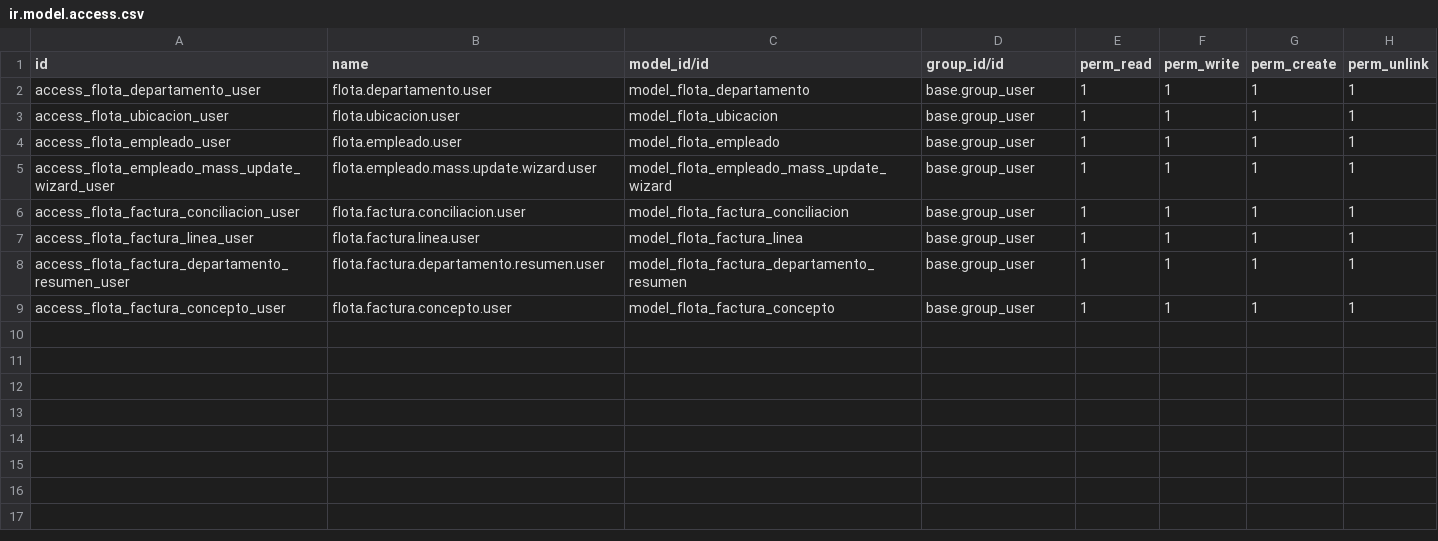
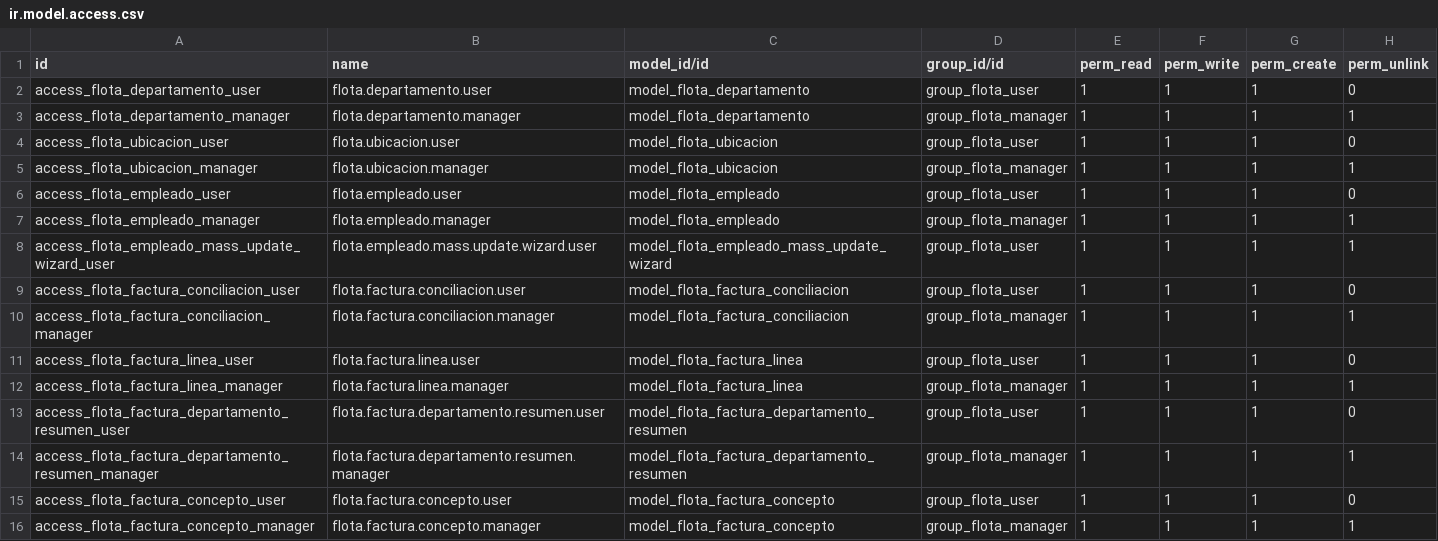
Before and after one commit to ALEJ515/gestion_flota_empleados, a CSV file: security/ir.model.access.csv, drawn as a sheet.

```diff
--- a/security/ir.model.access.csv
+++ b/security/ir.model.access.csv
@@ -1,9 +1,16 @@
 id,name,model_id/id,group_id/id,perm_read,perm_write,perm_create,perm_unlink
-access_flota_departamento_user,flota.departamento.user,model_flota_departamento,base.group_user,1,1,1,1
-access_flota_ubicacion_user,flota.ubicacion.user,model_flota_ubicacion,base.group_user,1,1,1,1
-access_flota_empleado_user,flota.empleado.user,model_flota_empleado,base.group_user,1,1,1,1
-access_flota_empleado_mass_update_wizard_user,flota.empleado.mass.update.wizard.user,model_flota_empleado_mass_update_wizard,base.group_user,1,1,1,1
-access_flota_factura_conciliacion_user,flota.factura.conciliacion.user,model_flota_factura_conciliacion,base.group_user,1,1,1,1
-access_flota_factura_linea_user,flota.factura.linea.user,model_flota_factura_linea,base.group_user,1,1,1,1
-access_flota_factura_departamento_resumen_user,flota.factura.departamento.resumen.user,model_flota_factura_departamento_resumen,base.group_user,1,1,1,1
-access_flota_factura_concepto_user,flota.factura.concepto.user,model_flota_factura_concepto,base.group_user,1,1,1,1
+access_flota_departamento_user,flota.departamento.user,model_flota_departamento,group_flota_user,1,1,1,0
+access_flota_departamento_manager,flota.departamento.manager,model_flota_departamento,group_flota_manager,1,1,1,1
+access_flota_ubicacion_user,flota.ubicacion.user,model_flota_ubicacion,group_flota_user,1,1,1,0
+access_flota_ubicacion_manager,flota.ubicacion.manager,model_flota_ubicacion,group_flota_manager,1,1,1,1
+access_flota_empleado_user,flota.empleado.user,model_flota_empleado,group_flota_user,1,1,1,0
+access_flota_empleado_manager,flota.empleado.manager,model_flota_empleado,group_flota_manager,1,1,1,1
+access_flota_empleado_mass_update_wizard_user,flota.empleado.mass.update.wizard.user,model_flota_empleado_mass_update_wizard,group_flota_user,1,1,1,1
+access_flota_factura_conciliacion_user,flota.factura.conciliacion.user,model_flota_factura_conciliacion,group_flota_user,1,1,1,0
+access_flota_factura_conciliacion_manager,flota.factura.conciliacion.manager,model_flota_factura_conciliacion,group_flota_manager,1,1,1,1
+access_flota_factura_linea_user,flota.factura.linea.user,model_flota_factura_linea,group_flota_user,1,1,1,0
+access_flota_factura_linea_manager,flota.factura.linea.manager,model_flota_factura_linea,group_flota_manager,1,1,1,1
+access_flota_factura_departamento_resumen_user,flota.factura.departamento.resumen.user,model_flota_factura_departamento_resumen,group_flota_user,1,1,1,0
+access_flota_factura_departamento_resumen_manager,flota.factura.departamento.resumen.manager,model_flota_factura_departamento_resumen,group_flota_manager,1,1,1,1
+access_flota_factura_concepto_user,flota.factura.concepto.user,model_flota_factura_concepto,group_flota_user,1,1,1,0
+access_flota_factura_concepto_manager,flota.factura.concepto.manager,model_flota_factura_concepto,group_flota_manager,1,1,1,1
```
Also changed, not shown: 5 other files.
